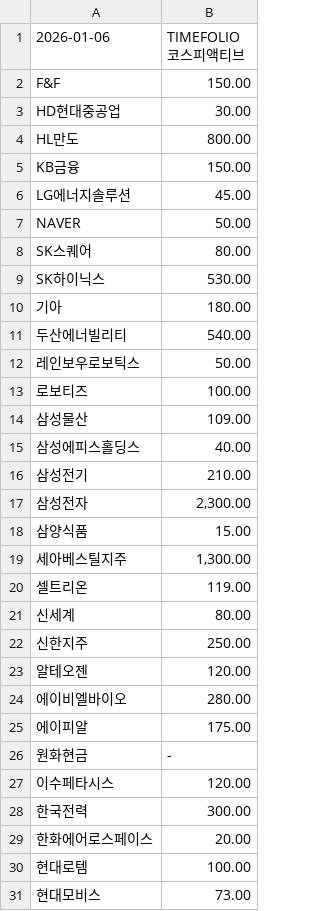
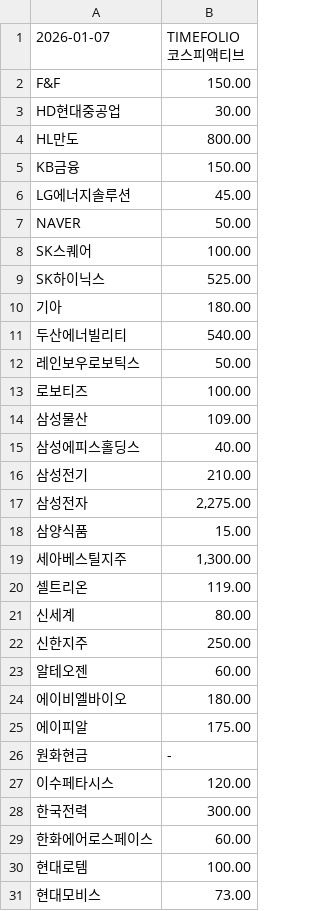
Before and after one commit to gunhoon/etf-timefolio, a CSV file: etf_pdf_385720_latest.csv, drawn as a sheet; only a part is shown.

```diff
--- a/etf_pdf_385720_latest.csv
+++ b/etf_pdf_385720_latest.csv
@@ -1,2 +1,2 @@
-2026-01-06,TIMEFOLIO 코스피액티브
+2026-01-07,TIMEFOLIO 코스피액티브
 F&F,150.00
@@ -7,4 +7,4 @@ LG에너지솔루션,45.00
 NAVER,50.00
-SK스퀘어,80.00
-SK하이닉스,530.00
+SK스퀘어,100.00
+SK하이닉스,525.00
 기아,180.00
@@ -16,3 +16,3 @@ SK하이닉스,530.00
 삼성전기,210.00
-삼성전자,"2,300.00"
+삼성전자,"2,275.00"
 삼양식품,15.00
@@ -22,4 +22,4 @@ SK하이닉스,530.00
 신한지주,250.00
-알테오젠,120.00
-에이비엘바이오,280.00
+알테오젠,60.00
+에이비엘바이오,180.00
 에이피알,175.00
@@ -28,3 +28,3 @@ SK하이닉스,530.00
 한국전력,300.00
-한화에어로스페이스,20.00
+한화에어로스페이스,60.00
 현대로템,100.00
```
Also changed, not shown: etf_pdf_385710_latest.csv, etf_pdf_404120_latest.csv, 4 other files.
